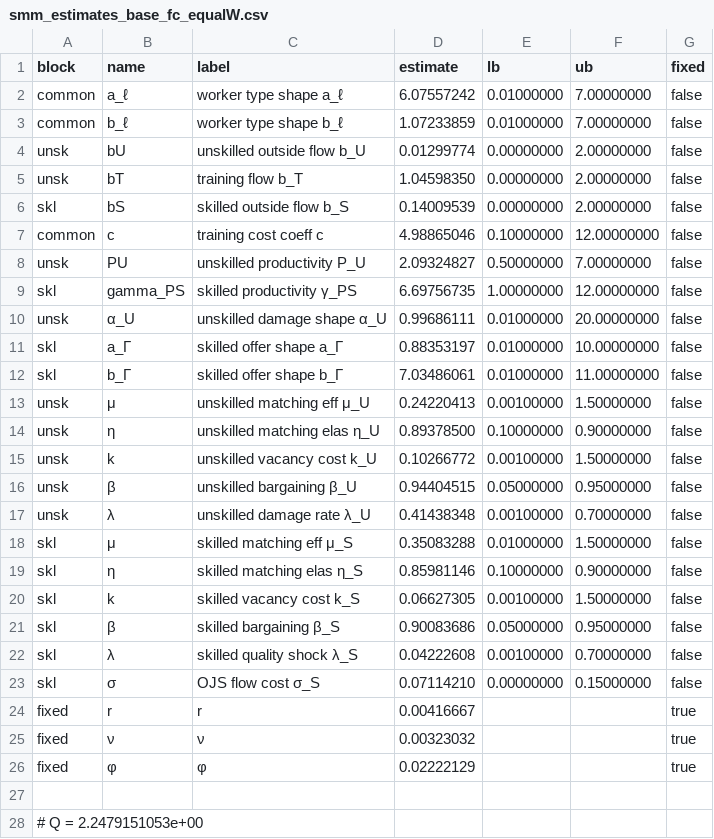
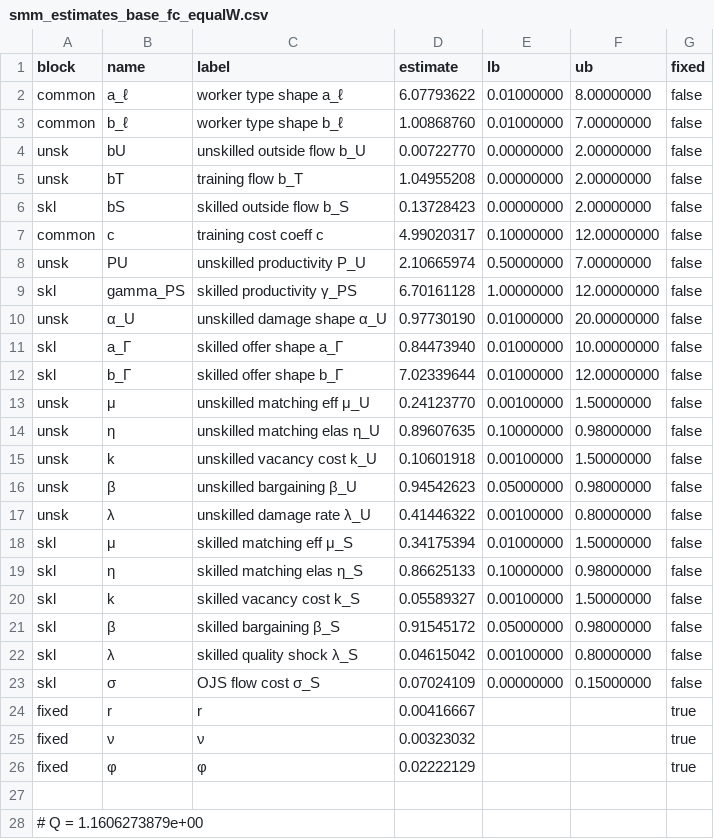
Before and after one commit to RamziChariag/DMP_labour_market_choice, a CSV file: output/tables/smm_estimates_base_fc_equalW.csv, drawn as a sheet; only a part is shown; the diff covers the shown part only.

```diff
--- a/output/tables/smm_estimates_base_fc_equalW.csv
+++ b/output/tables/smm_estimates_base_fc_equalW.csv
@@ -1,24 +1,24 @@
 block,name,label,estimate,lb,ub,fixed
-common,a_ℓ,worker type shape a_ℓ,6.07557242,0.01000000,7.00000000,false
-common,b_ℓ,worker type shape b_ℓ,1.07233859,0.01000000,7.00000000,false
-unsk,bU,unskilled outside flow b_U,0.01299774,0.00000000,2.00000000,false
-unsk,bT,training flow b_T,1.04598350,0.00000000,2.00000000,false
-skl,bS,skilled outside flow b_S,0.14009539,0.00000000,2.00000000,false
-common,c,training cost coeff c,4.98865046,0.10000000,12.00000000,false
-unsk,PU,unskilled productivity P_U,2.09324827,0.50000000,7.00000000,false
-skl,gamma_PS,skilled productivity γ_PS,6.69756735,1.00000000,12.00000000,false
-unsk,α_U,unskilled damage shape α_U,0.99686111,0.01000000,20.00000000,false
-skl,a_Γ,skilled offer shape a_Γ,0.88353197,0.01000000,10.00000000,false
-skl,b_Γ,skilled offer shape b_Γ,7.03486061,0.01000000,11.00000000,false
-unsk,μ,unskilled matching eff μ_U,0.24220413,0.00100000,1.50000000,false
-unsk,η,unskilled matching elas η_U,0.89378500,0.10000000,0.90000000,false
-unsk,k,unskilled vacancy cost k_U,0.10266772,0.00100000,1.50000000,false
-unsk,β,unskilled bargaining β_U,0.94404515,0.05000000,0.95000000,false
-unsk,λ,unskilled damage rate λ_U,0.41438348,0.00100000,0.70000000,false
-skl,μ,skilled matching eff μ_S,0.35083288,0.01000000,1.50000000,false
-skl,η,skilled matching elas η_S,0.85981146,0.10000000,0.90000000,false
-skl,k,skilled vacancy cost k_S,0.06627305,0.00100000,1.50000000,false
-skl,β,skilled bargaining β_S,0.90083686,0.05000000,0.95000000,false
-skl,λ,skilled quality shock λ_S,0.04222608,0.00100000,0.70000000,false
-skl,σ,OJS flow cost σ_S,0.07114210,0.00000000,0.15000000,false
+common,a_ℓ,worker type shape a_ℓ,6.07793622,0.01000000,8.00000000,false
+common,b_ℓ,worker type shape b_ℓ,1.00868760,0.01000000,7.00000000,false
+unsk,bU,unskilled outside flow b_U,0.00722770,0.00000000,2.00000000,false
+unsk,bT,training flow b_T,1.04955208,0.00000000,2.00000000,false
+skl,bS,skilled outside flow b_S,0.13728423,0.00000000,2.00000000,false
+common,c,training cost coeff c,4.99020317,0.10000000,12.00000000,false
+unsk,PU,unskilled productivity P_U,2.10665974,0.50000000,7.00000000,false
+skl,gamma_PS,skilled productivity γ_PS,6.70161128,1.00000000,12.00000000,false
+unsk,α_U,unskilled damage shape α_U,0.97730190,0.01000000,20.00000000,false
+skl,a_Γ,skilled offer shape a_Γ,0.84473940,0.01000000,10.00000000,false
+skl,b_Γ,skilled offer shape b_Γ,7.02339644,0.01000000,12.00000000,false
+unsk,μ,unskilled matching eff μ_U,0.24123770,0.00100000,1.50000000,false
+unsk,η,unskilled matching elas η_U,0.89607635,0.10000000,0.98000000,false
+unsk,k,unskilled vacancy cost k_U,0.10601918,0.00100000,1.50000000,false
+unsk,β,unskilled bargaining β_U,0.94542623,0.05000000,0.98000000,false
+unsk,λ,unskilled damage rate λ_U,0.41446322,0.00100000,0.80000000,false
+skl,μ,skilled matching eff μ_S,0.34175394,0.01000000,1.50000000,false
+skl,η,skilled matching elas η_S,0.86625133,0.10000000,0.98000000,false
+skl,k,skilled vacancy cost k_S,0.05589327,0.00100000,1.50000000,false
+skl,β,skilled bargaining β_S,0.91545172,0.05000000,0.98000000,false
+skl,λ,skilled quality shock λ_S,0.04615042,0.00100000,0.80000000,false
+skl,σ,OJS flow cost σ_S,0.07024109,0.00000000,0.15000000,false
 fixed,r,r,0.00416667,,,true
@@ -27,2 +27,2 @@ fixed,φ,φ,0.02222129,,,true
 
-# Q = 2.2479151053e+00
+# Q = 1.1606273879e+00
```
Also changed, not shown: 2 edited cells elsewhere in this file, 20 other files.
